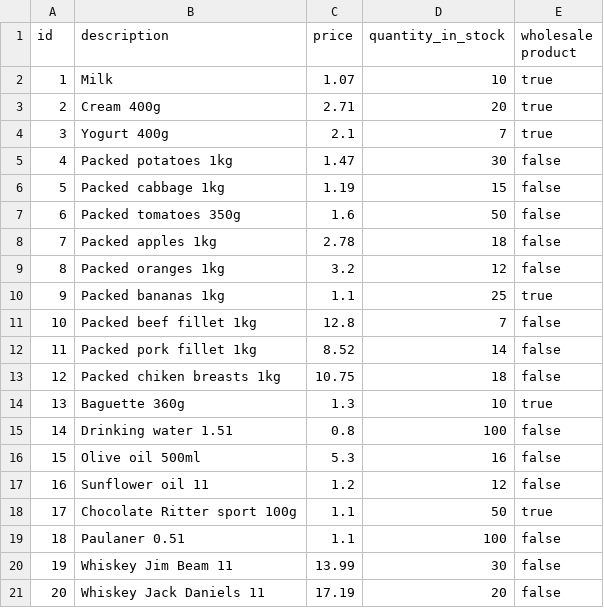
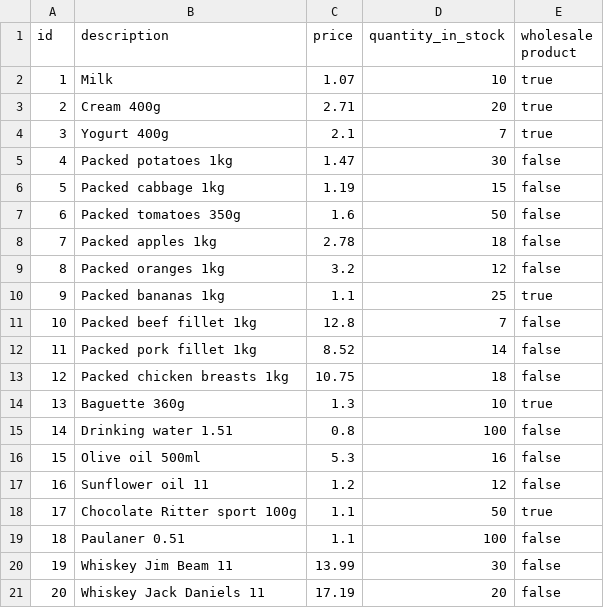
Before and after one commit to Murkich/TestTasks, a CSV file: src/main/resources/products.csv, drawn as a sheet.

```diff
--- a/src/main/resources/products.csv
+++ b/src/main/resources/products.csv
@@ -12,3 +12,3 @@ id;description;price;quantity_in_stock;wholesale product
 11;Packed pork fillet 1kg;8.52;14;false
-12;Packed chiken breasts 1kg;10.75;18;false
+12;Packed chicken breasts 1kg;10.75;18;false
 13;Baguette 360g;1.3;10;true
```
Also changed, not shown: 15 other files.
